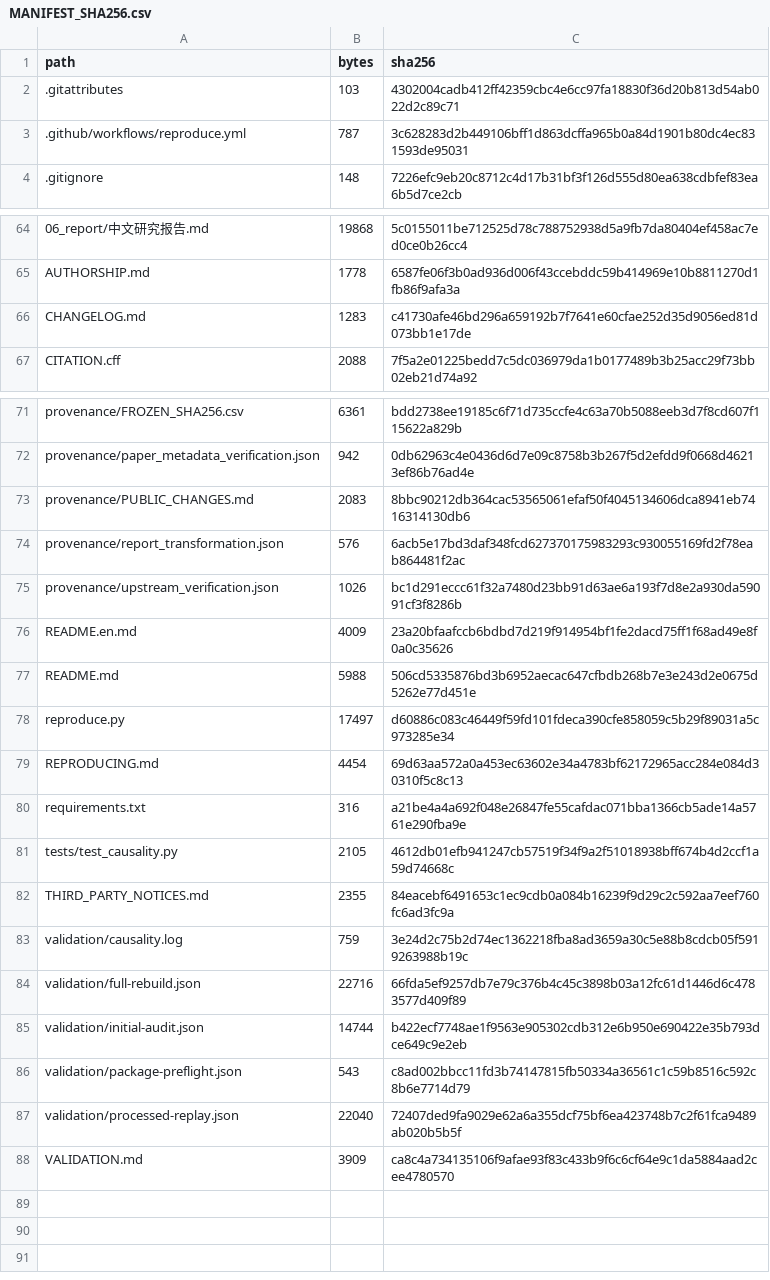
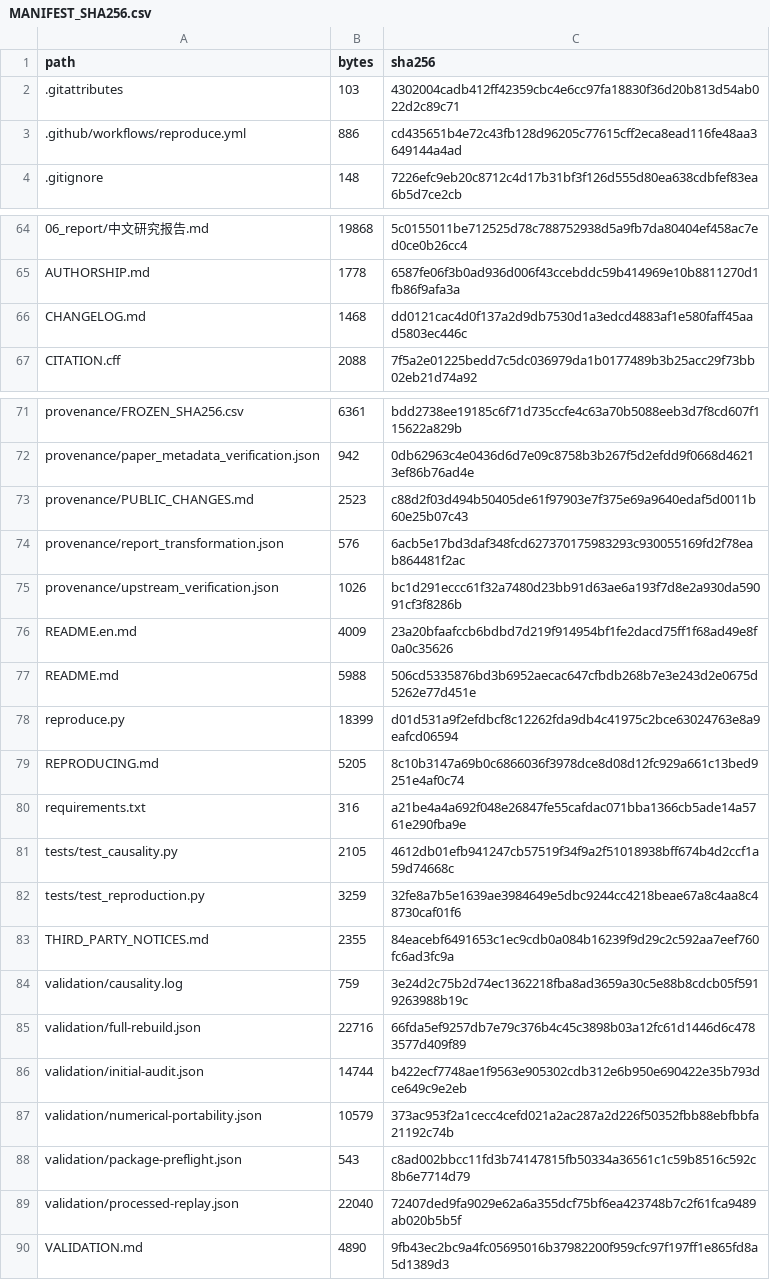
Before and after one commit to SHIN09-git/pem-load-transfer-audit, a CSV file: MANIFEST_SHA256.csv, drawn as a sheet; only a part is shown, gaps mark what is left out.

```diff
--- a/MANIFEST_SHA256.csv
+++ b/MANIFEST_SHA256.csv
@@ -2,3 +2,3 @@ path,bytes,sha256
 .gitattributes,103,4302004cadb412ff42359cbc4e6cc97fa18830f36d20b813d54ab022d2c89c71
-.github/workflows/reproduce.yml,787,3c628283d2b449106bff1d863dcffa965b0a84d1901b80dc4ec831593de95031
+.github/workflows/reproduce.yml,886,cd435651b4e72c43fb128d96205c77615cff2eca8ead116fe48aa3649144a4ad
 .gitignore,148,7226efc9eb20c8712c4d17b31bf3f126d555d80ea638cdbfef83ea6b5d7ce2cb
@@ -65,3 +65,3 @@ path,bytes,sha256
 AUTHORSHIP.md,1778,6587fe06f3b0ad936d006f43ccebddc59b414969e10b8811270d1fb86f9afa3a
-CHANGELOG.md,1283,c41730afe46bd296a659192b7f7641e60cfae252d35d9056ed81d073bb1e17de
+CHANGELOG.md,1468,dd0121cac4d0f137a2d9db7530d1a3edcd4883af1e580faff45aad5803ec446c
 CITATION.cff,2088,7f5a2e01225bedd7c5dc036979da1b0177489b3b25acc29f73bb02eb21d74a92
@@ -72,3 +72,3 @@ provenance/FROZEN_SHA256.csv,6361,bdd2738ee19185c6f71d735ccfe4c63a70b5088eeb3d7f
 provenance/paper_metadata_verification.json,942,0db62963c4e0436d6d7e09c8758b3b267f5d2efdd9f0668d46213ef86b76ad4e
-provenance/PUBLIC_CHANGES.md,2083,8bbc90212db364cac53565061efaf50f4045134606dca8941eb7416314130db6
+provenance/PUBLIC_CHANGES.md,2523,c88d2f03d494b50405de61f97903e7f375e69a9640edaf5d0011b60e25b07c43
 provenance/report_transformation.json,576,6acb5e17bd3daf348fcd627370175983293c930055169fd2f78eab864481f2ac
@@ -77,6 +77,7 @@ README.en.md,4009,23a20bfaafccb6bdbd7d219f914954bf1fe2dacd75ff1f68ad49e8f0a0c356
 README.md,5988,506cd5335876bd3b6952aecac647cfbdb268b7e3e243d2e0675d5262e77d451e
-reproduce.py,17497,d60886c083c46449f59fd101fdeca390cfe858059c5b29f89031a5c973285e34
-REPRODUCING.md,4454,69d63aa572a0a453ec63602e34a4783bf62172965acc284e084d30310f5c8c13
+reproduce.py,18399,d01d531a9f2efdbcf8c12262fda9db4c41975c2bce63024763e8a9eafcd06594
+REPRODUCING.md,5205,8c10b3147a69b0c6866036f3978dce8d08d12fc929a661c13bed9251e4af0c74
 requirements.txt,316,a21be4a4a692f048e26847fe55cafdac071bba1366cb5ade14a5761e290fba9e
 tests/test_causality.py,2105,4612db01efb941247cb57519f34f9a2f51018938bff674b4d2ccf1a59d74668c
+tests/test_reproduction.py,3259,32fe8a7b5e1639ae3984649e5dbc9244cc4218beae67a8c4aa8c48730caf01f6
 THIRD_PARTY_NOTICES.md,2355,84eacebf6491653c1ec9cdb0a084b16239f9d29c2c592aa7eef760fc6ad3fc9a
@@ -85,4 +86,5 @@ validation/full-rebuild.json,22716,66fda5ef9257db7e79c376b4c45c3898b03a12fc61d14
 validation/initial-audit.json,14744,b422ecf7748ae1f9563e905302cdb312e6b950e690422e35b793dce649c9e2eb
+validation/numerical-portability.json,10579,373ac953f2a1cecc4cefd021a2ac287a2d226f50352fbb88ebfbbfa21192c74b
 validation/package-preflight.json,543,c8ad002bbcc11fd3b74147815fb50334a36561c1c59b8516c592c8b6e7714d79
 validation/processed-replay.json,22040,72407ded9fa9029e62a6a355dcf75bf6ea423748b7c2f61fca9489ab020b5b5f
-VALIDATION.md,3909,ca8c4a734135106f9afae93f83c433b9f6c6cf64e9c1da5884aad2cee4780570
+VALIDATION.md,4890,9fb43ec2bc9a4fc05695016b37982200f959cfc97f197ff1e865fd8a5d1389d3
```
Also changed, not shown: 8 other files.
